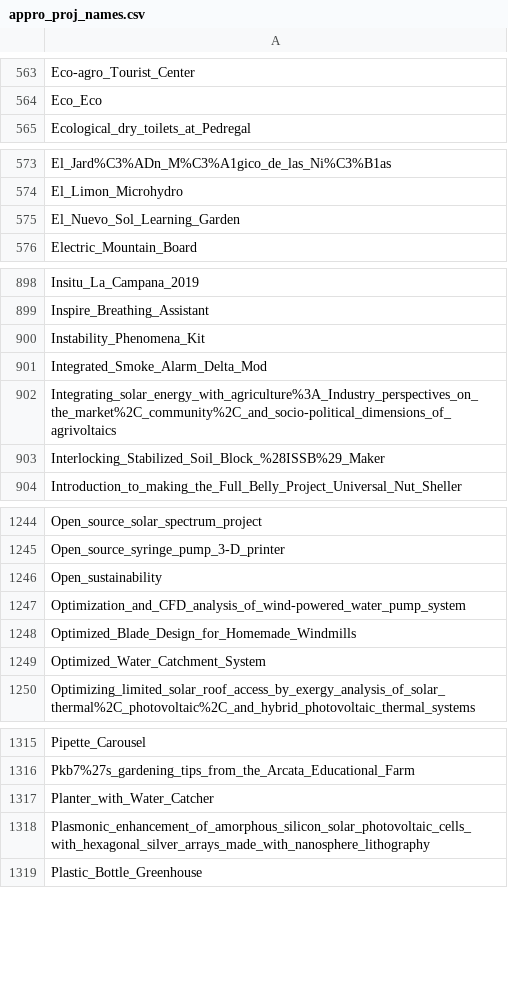
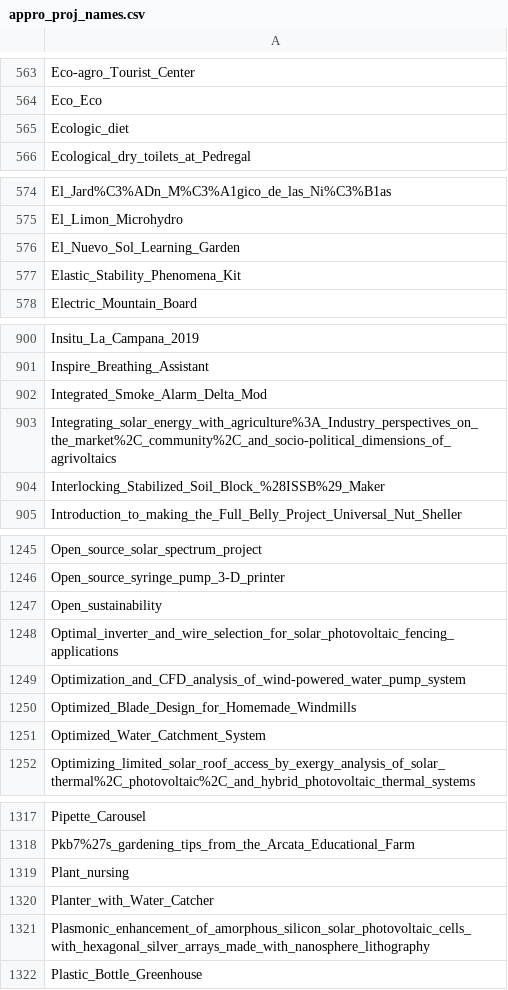
Before and after one commit to OPEN-NEXT/LOSH-Appropedia-Scraper, a CSV file: appro_proj_names.csv, drawn as a sheet; only a part is shown, gaps mark what is left out.

```diff
--- a/appro_proj_names.csv
+++ b/appro_proj_names.csv
@@ -564,2 +564,3 @@ Eco-agro_Tourist_Center
 Eco_Eco
+Ecologic_diet
 Ecological_dry_toilets_at_Pedregal
@@ -575,2 +576,3 @@ El_Limon_Microhydro
 El_Nuevo_Sol_Learning_Garden
+Elastic_Stability_Phenomena_Kit
 Electric_Mountain_Board
@@ -899,3 +901,2 @@ Insitu_La_Campana_2019
 Inspire_Breathing_Assistant
-Instability_Phenomena_Kit
 Integrated_Smoke_Alarm_Delta_Mod
@@ -1246,2 +1247,3 @@ Open_source_syringe_pump_3-D_printer
 Open_sustainability
+Optimal_inverter_and_wire_selection_for_solar_photovoltaic_fencing_applications
 Optimization_and_CFD_analysis_of_wind-powered_water_pump_system
@@ -1316,2 +1318,3 @@ Pipette_Carousel
 Pkb7%27s_gardening_tips_from_the_Arcata_Educational_Farm
+Plant_nursing
 Planter_with_Water_Catcher
```
Also changed, not shown: appro_yaml_urls.csv, 1 other file.
